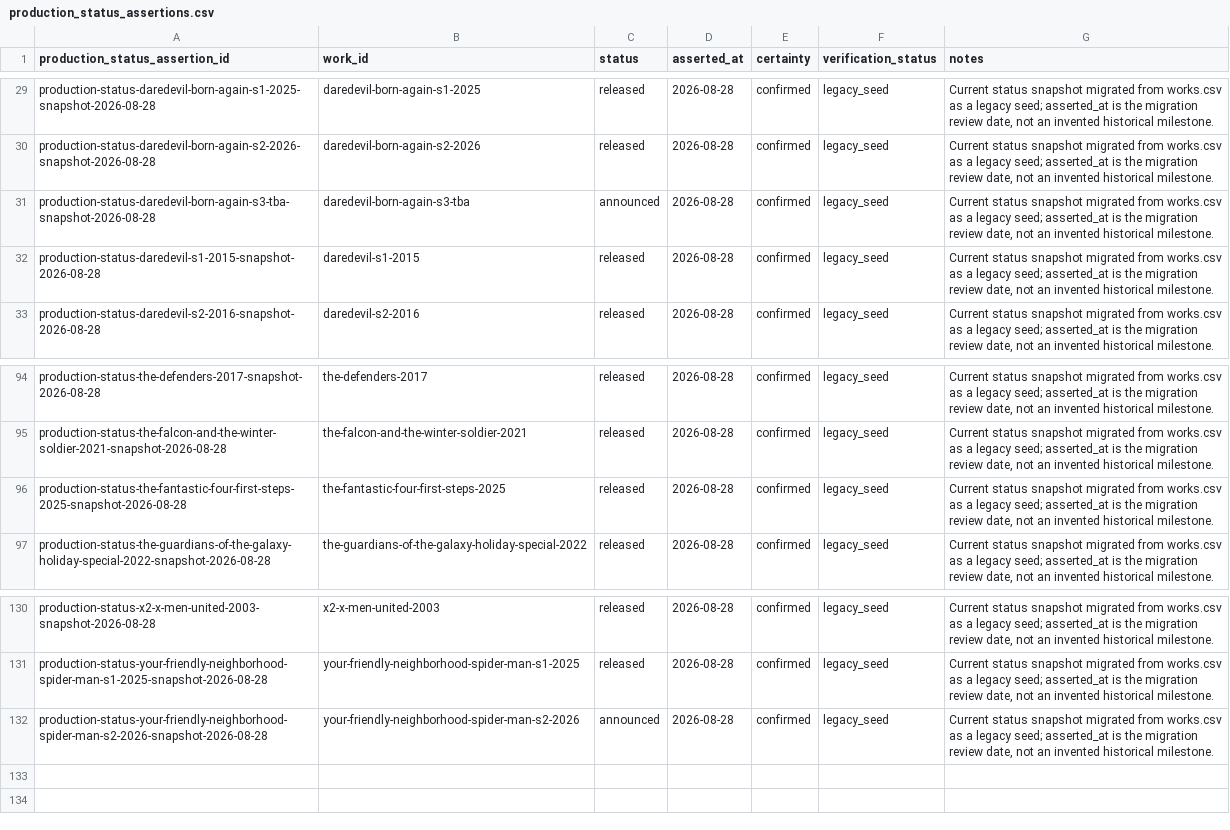
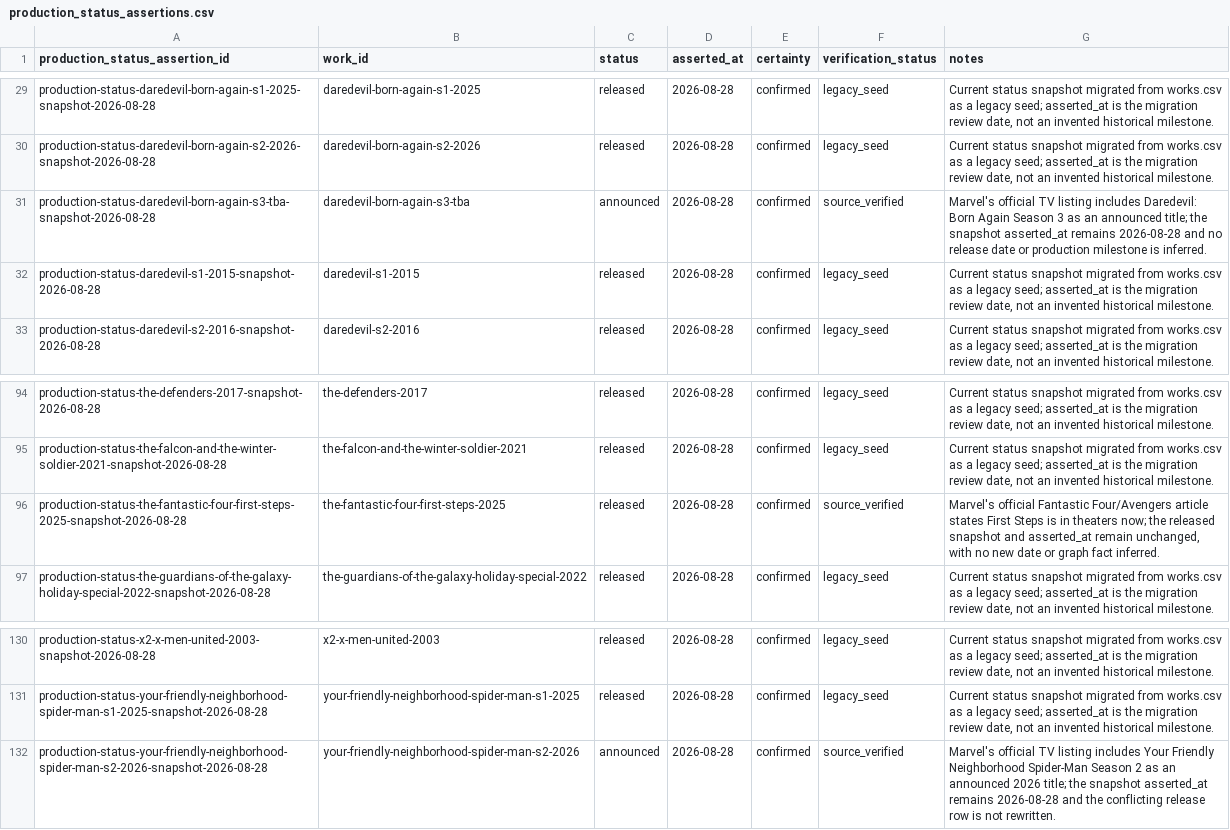
Before and after one commit to kamochama/marvel-flowchart-jp, a CSV file: data/library/production_status_assertions.csv, drawn as a sheet; only a part is shown, gaps mark what is left out.

Commit message:
audit: apply batch010 data/library/production_status_assertions.csv

```diff
--- a/data/library/production_status_assertions.csv
+++ b/data/library/production_status_assertions.csv
@@ -30,3 +30,3 @@ production-status-daredevil-born-again-s1-2025-snapshot-2026-08-28,daredevil-bor
 production-status-daredevil-born-again-s2-2026-snapshot-2026-08-28,daredevil-born-again-s2-2026,released,2026-08-28,confirmed,legacy_seed,"Current status snapshot migrated from works.csv as a legacy seed; asserted_at is the migration review date, not an invented historical milestone."
-production-status-daredevil-born-again-s3-tba-snapshot-2026-08-28,daredevil-born-again-s3-tba,announced,2026-08-28,confirmed,legacy_seed,"Current status snapshot migrated from works.csv as a legacy seed; asserted_at is the migration review date, not an invented historical milestone."
+production-status-daredevil-born-again-s3-tba-snapshot-2026-08-28,daredevil-born-again-s3-tba,announced,2026-08-28,confirmed,source_verified,"Marvel's official TV listing includes Daredevil: Born Again Season 3 as an announced title; the snapshot asserted_at remains 2026-08-28 and no release date or production milestone is inferred."
 production-status-daredevil-s1-2015-snapshot-2026-08-28,daredevil-s1-2015,released,2026-08-28,confirmed,legacy_seed,"Current status snapshot migrated from works.csv as a legacy seed; asserted_at is the migration review date, not an invented historical milestone."
@@ -95,3 +95,3 @@ production-status-the-defenders-2017-snapshot-2026-08-28,the-defenders-2017,rele
 production-status-the-falcon-and-the-winter-soldier-2021-snapshot-2026-08-28,the-falcon-and-the-winter-soldier-2021,released,2026-08-28,confirmed,legacy_seed,"Current status snapshot migrated from works.csv as a legacy seed; asserted_at is the migration review date, not an invented historical milestone."
-production-status-the-fantastic-four-first-steps-2025-snapshot-2026-08-28,the-fantastic-four-first-steps-2025,released,2026-08-28,confirmed,legacy_seed,"Current status snapshot migrated from works.csv as a legacy seed; asserted_at is the migration review date, not an invented historical milestone."
+production-status-the-fantastic-four-first-steps-2025-snapshot-2026-08-28,the-fantastic-four-first-steps-2025,released,2026-08-28,confirmed,source_verified,"Marvel's official Fantastic Four/Avengers article states First Steps is in theaters now; the released snapshot and asserted_at remain unchanged, with no new date or graph fact inferred."
 production-status-the-guardians-of-the-galaxy-holiday-special-2022-snapshot-2026-08-28,the-guardians-of-the-galaxy-holiday-special-2022,released,2026-08-28,confirmed,legacy_seed,"Current status snapshot migrated from works.csv as a legacy seed; asserted_at is the migration review date, not an invented historical milestone."
@@ -131,2 +131,2 @@ production-status-x2-x-men-united-2003-snapshot-2026-08-28,x2-x-men-united-2003,
 production-status-your-friendly-neighborhood-spider-man-s1-2025-snapshot-2026-08-28,your-friendly-neighborhood-spider-man-s1-2025,released,2026-08-28,confirmed,legacy_seed,"Current status snapshot migrated from works.csv as a legacy seed; asserted_at is the migration review date, not an invented historical milestone."
-production-status-your-friendly-neighborhood-spider-man-s2-2026-snapshot-2026-08-28,your-friendly-neighborhood-spider-man-s2-2026,announced,2026-08-28,confirmed,legacy_seed,"Current status snapshot migrated from works.csv as a legacy seed; asserted_at is the migration review date, not an invented historical milestone."
+production-status-your-friendly-neighborhood-spider-man-s2-2026-snapshot-2026-08-28,your-friendly-neighborhood-spider-man-s2-2026,announced,2026-08-28,confirmed,source_verified,"Marvel's official TV listing includes Your Friendly Neighborhood Spider-Man Season 2 as an announced 2026 title; the snapshot asserted_at remains 2026-08-28 and the conflicting release row is not rewritten."
```
